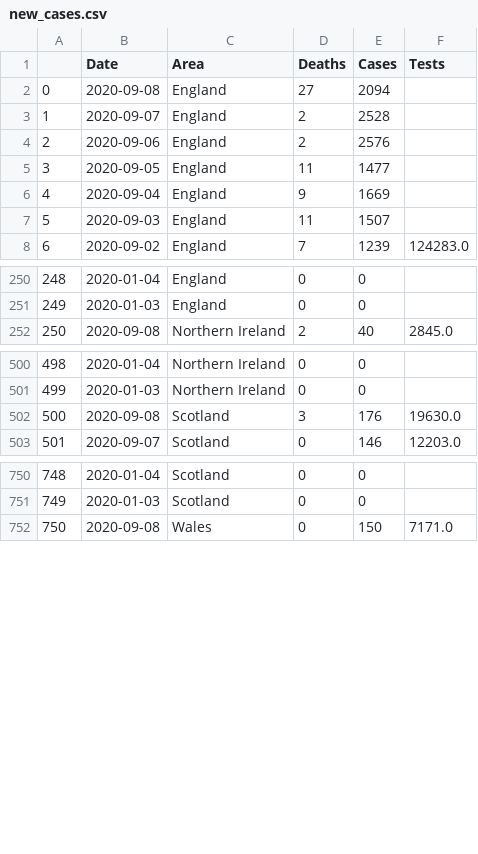
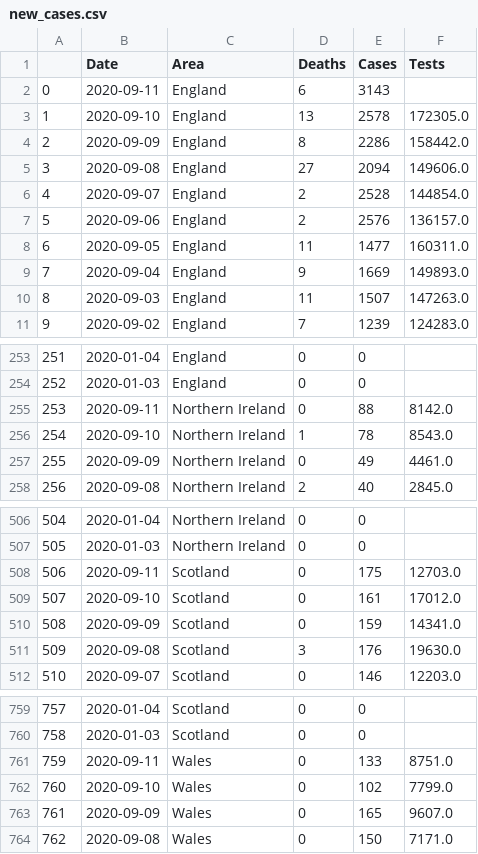
Before and after one commit to EddieRowe/covid19-uk-graphing, a CSV file: new_cases.csv, drawn as a sheet; only a part is shown, gaps mark what is left out; addresses are those after the commit; the diff names each change by its address in the sheet, - before the commit and + after, or states it on an @@ line.

Commit message:
Updated data, temporarily removed map.

```diff
--- a/new_cases.csv
+++ b/new_cases.csv
+row 2: 0 | 2020-09-11 | England | 6 | 3143
+row 3: 1 | 2020-09-10 | England | 13 | 2578 | 172305.0
+row 4: 2 | 2020-09-09 | England | 8 | 2286 | 158442.0
@@ column A renumbered from row 5 down @@
-F5 (Tests): (empty)
+F5 (Tests): 149606.0
-F6 (Tests): (empty)
+F6 (Tests): 144854.0
-F7 (Tests): (empty)
+F7 (Tests): 136157.0
-F8 (Tests): (empty)
+F8 (Tests): 160311.0
-F9 (Tests): (empty)
+F9 (Tests): 149893.0
-F10 (Tests): (empty)
+F10 (Tests): 147263.0
+row 255: 253 | 2020-09-11 | Northern Ireland | 0 | 88 | 8142.0
+row 256: 254 | 2020-09-10 | Northern Ireland | 1 | 78 | 8543.0
+row 257: 255 | 2020-09-09 | Northern Ireland | 0 | 49 | 4461.0
+row 508: 506 | 2020-09-11 | Scotland | 0 | 175 | 12703.0
+row 509: 507 | 2020-09-10 | Scotland | 0 | 161 | 17012.0
+row 510: 508 | 2020-09-09 | Scotland | 0 | 159 | 14341.0
+row 761: 759 | 2020-09-11 | Wales | 0 | 133 | 8751.0
+row 762: 760 | 2020-09-10 | Wales | 0 | 102 | 7799.0
+row 763: 761 | 2020-09-09 | Wales | 0 | 165 | 9607.0
```
Also changed, not shown: cum_cases.csv, 1 other file.
